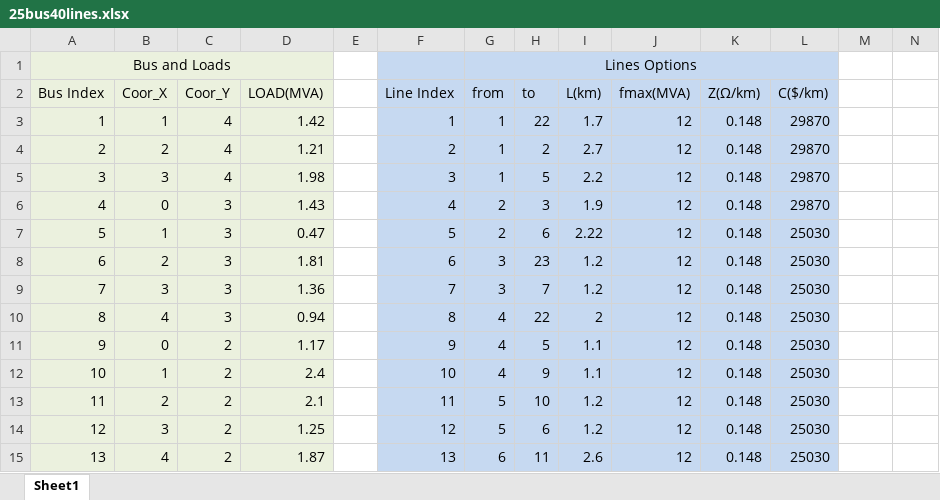
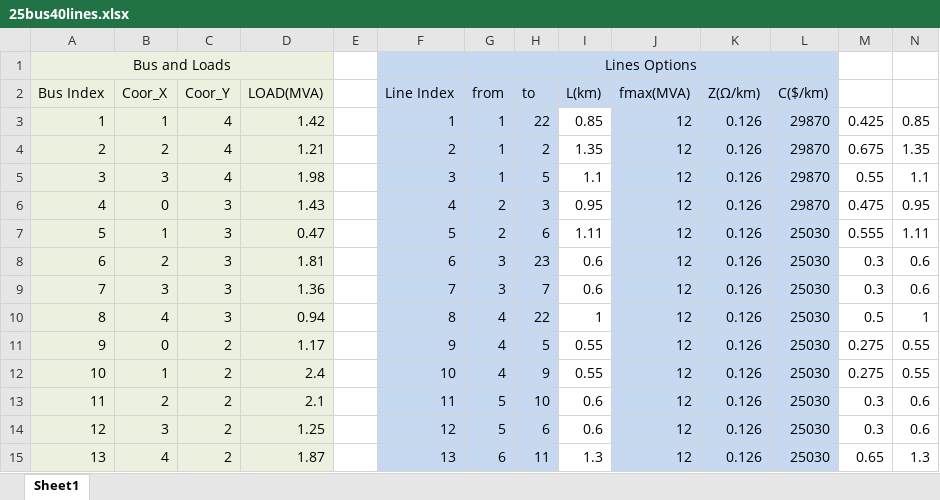
Before and after one commit to a280558071/N1DSEP, an Excel workbook: case data/25bus40lines.xlsx, sheet Sheet1, drawn as a sheet; only a part is shown; values as stored, in another font and other column widths than the file's, no borders; the diff covers the shown part only; the diff names each change by its address in the sheet, - before the commit and + after, or states it on an @@ line.

Commit message:
Update 25bus40lines.xlsx

```diff
--- a/case data/25bus40lines.xlsx (sheet Sheet1)
+++ b/case data/25bus40lines.xlsx (sheet Sheet1)
-I3 (L(km)): 1.7
+I3 (L(km)): 0.85
-I3:I15 fill: #C6D9F1
+I3:I15 fill: none
-K3:K15 (Z(Ω/km)): 0.148
+K3:K15 (Z(Ω/km)): 0.126
-M3: (empty)
+M3: 0.425
-N3: (empty)
+N3: 0.85
-I4 (L(km)): 2.7
+I4 (L(km)): 1.35
-M4: (empty)
+M4: 0.675
-N4: (empty)
+N4: 1.35
-I5 (L(km)): 2.2
+I5 (L(km)): 1.1
-M5: (empty)
+M5: 0.55
-N5: (empty)
+N5: 1.1
-I6 (L(km)): 1.9
+I6 (L(km)): 0.95
-M6: (empty)
+M6: 0.475
-N6: (empty)
+N6: 0.95
-I7 (L(km)): 2.22
+I7 (L(km)): 1.11
-M7: (empty)
+M7: 0.555
-N7: (empty)
+N7: 1.11
-I8:I9 (L(km)): 1.2
+I8:I9 (L(km)): 0.6
-M8:M9: (empty)
+M8:M9: 0.3
-N8:N9: (empty)
+N8:N9: 0.6
-I10 (L(km)): 2
+I10 (L(km)): 1
-M10: (empty)
+M10: 0.5
-N10: (empty)
+N10: 1
-I11:I12 (L(km)): 1.1
+I11:I12 (L(km)): 0.55
-M11:M12: (empty)
+M11:M12: 0.275
-N11:N12: (empty)
+N11:N12: 0.55
-I13:I14 (L(km)): 1.2
+I13:I14 (L(km)): 0.6
-M13:M14: (empty)
+M13:M14: 0.3
-N13:N14: (empty)
+N13:N14: 0.6
-I15 (L(km)): 2.6
+I15 (L(km)): 1.3
-M15: (empty)
+M15: 0.65
-N15: (empty)
+N15: 1.3
```
Also changed, not shown: 2 added rows, 109 edited cells and cell formats elsewhere in this sheet.
